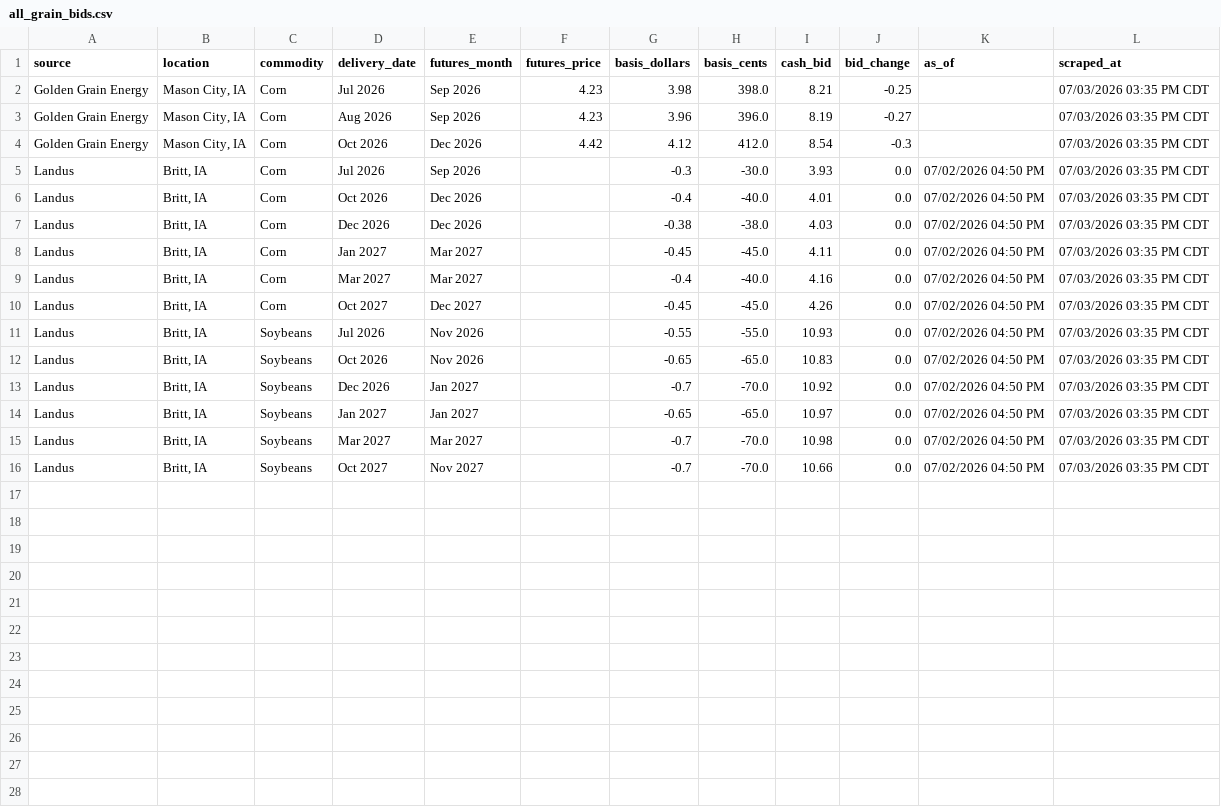
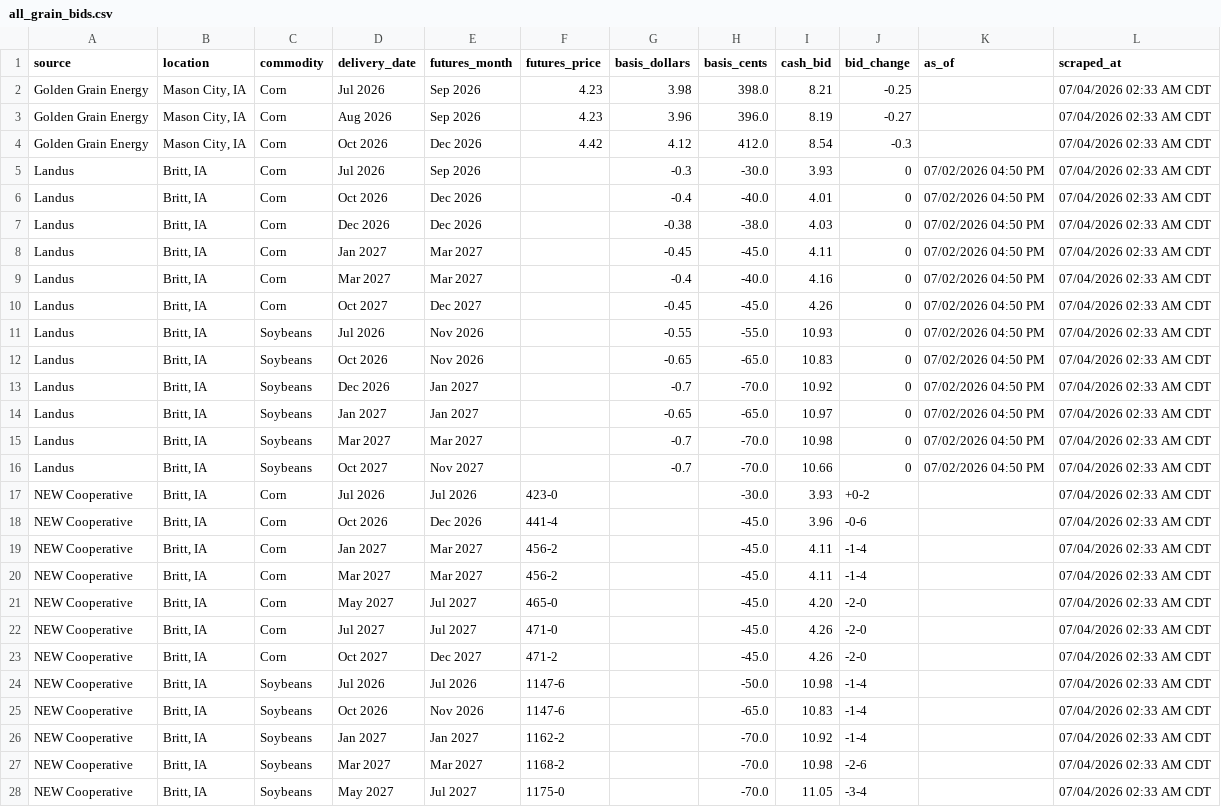
Before and after one commit to Superspyn/grainbidmap-data, a CSV file: all_grain_bids.csv, drawn as a sheet; only a part is shown; the diff covers the shown part only.

Commit message:
Update grain bids

```diff
--- a/all_grain_bids.csv
+++ b/all_grain_bids.csv
@@ -1,16 +1,28 @@
 source,location,commodity,delivery_date,futures_month,futures_price,basis_dollars,basis_cents,cash_bid,bid_change,as_of,scraped_at
-Golden Grain Energy,"Mason City, IA",Corn,Jul 2026,Sep 2026,4.23,3.98,398.0,8.21,-0.25,,07/03/2026 03:35 PM CDT
-Golden Grain Energy,"Mason City, IA",Corn,Aug 2026,Sep 2026,4.23,3.96,396.0,8.19,-0.27,,07/03/2026 03:35 PM CDT
-Golden Grain Energy,"Mason City, IA",Corn,Oct 2026,Dec 2026,4.42,4.12,412.0,8.54,-0.3,,07/03/2026 03:35 PM CDT
-Landus,"Britt, IA",Corn,Jul 2026,Sep 2026,,-0.3,-30.0,3.93,0.0,07/02/2026 04:50 PM,07/03/2026 03:35 PM CDT
-Landus,"Britt, IA",Corn,Oct 2026,Dec 2026,,-0.4,-40.0,4.01,0.0,07/02/2026 04:50 PM,07/03/2026 03:35 PM CDT
-Landus,"Britt, IA",Corn,Dec 2026,Dec 2026,,-0.38,-38.0,4.03,0.0,07/02/2026 04:50 PM,07/03/2026 03:35 PM CDT
-Landus,"Britt, IA",Corn,Jan 2027,Mar 2027,,-0.45,-45.0,4.11,0.0,07/02/2026 04:50 PM,07/03/2026 03:35 PM CDT
-Landus,"Britt, IA",Corn,Mar 2027,Mar 2027,,-0.4,-40.0,4.16,0.0,07/02/2026 04:50 PM,07/03/2026 03:35 PM CDT
-Landus,"Britt, IA",Corn,Oct 2027,Dec 2027,,-0.45,-45.0,4.26,0.0,07/02/2026 04:50 PM,07/03/2026 03:35 PM CDT
-Landus,"Britt, IA",Soybeans,Jul 2026,Nov 2026,,-0.55,-55.0,10.93,0.0,07/02/2026 04:50 PM,07/03/2026 03:35 PM CDT
-Landus,"Britt, IA",Soybeans,Oct 2026,Nov 2026,,-0.65,-65.0,10.83,0.0,07/02/2026 04:50 PM,07/03/2026 03:35 PM CDT
-Landus,"Britt, IA",Soybeans,Dec 2026,Jan 2027,,-0.7,-70.0,10.92,0.0,07/02/2026 04:50 PM,07/03/2026 03:35 PM CDT
-Landus,"Britt, IA",Soybeans,Jan 2027,Jan 2027,,-0.65,-65.0,10.97,0.0,07/02/2026 04:50 PM,07/03/2026 03:35 PM CDT
-Landus,"Britt, IA",Soybeans,Mar 2027,Mar 2027,,-0.7,-70.0,10.98,0.0,07/02/2026 04:50 PM,07/03/2026 03:35 PM CDT
-Landus,"Britt, IA",Soybeans,Oct 2027,Nov 2027,,-0.7,-70.0,10.66,0.0,07/02/2026 04:50 PM,07/03/2026 03:35 PM CDT
+Golden Grain Energy,"Mason City, IA",Corn,Jul 2026,Sep 2026,4.23,3.98,398.0,8.21,-0.25,,07/04/2026 02:33 AM CDT
+Golden Grain Energy,"Mason City, IA",Corn,Aug 2026,Sep 2026,4.23,3.96,396.0,8.19,-0.27,,07/04/2026 02:33 AM CDT
+Golden Grain Energy,"Mason City, IA",Corn,Oct 2026,Dec 2026,4.42,4.12,412.0,8.54,-0.3,,07/04/2026 02:33 AM CDT
+Landus,"Britt, IA",Corn,Jul 2026,Sep 2026,,-0.3,-30.0,3.93,0,07/02/2026 04:50 PM,07/04/2026 02:33 AM CDT
+Landus,"Britt, IA",Corn,Oct 2026,Dec 2026,,-0.4,-40.0,4.01,0,07/02/2026 04:50 PM,07/04/2026 02:33 AM CDT
+Landus,"Britt, IA",Corn,Dec 2026,Dec 2026,,-0.38,-38.0,4.03,0,07/02/2026 04:50 PM,07/04/2026 02:33 AM CDT
+Landus,"Britt, IA",Corn,Jan 2027,Mar 2027,,-0.45,-45.0,4.11,0,07/02/2026 04:50 PM,07/04/2026 02:33 AM CDT
+Landus,"Britt, IA",Corn,Mar 2027,Mar 2027,,-0.4,-40.0,4.16,0,07/02/2026 04:50 PM,07/04/2026 02:33 AM CDT
+Landus,"Britt, IA",Corn,Oct 2027,Dec 2027,,-0.45,-45.0,4.26,0,07/02/2026 04:50 PM,07/04/2026 02:33 AM CDT
+Landus,"Britt, IA",Soybeans,Jul 2026,Nov 2026,,-0.55,-55.0,10.93,0,07/02/2026 04:50 PM,07/04/2026 02:33 AM CDT
+Landus,"Britt, IA",Soybeans,Oct 2026,Nov 2026,,-0.65,-65.0,10.83,0,07/02/2026 04:50 PM,07/04/2026 02:33 AM CDT
+Landus,"Britt, IA",Soybeans,Dec 2026,Jan 2027,,-0.7,-70.0,10.92,0,07/02/2026 04:50 PM,07/04/2026 02:33 AM CDT
+Landus,"Britt, IA",Soybeans,Jan 2027,Jan 2027,,-0.65,-65.0,10.97,0,07/02/2026 04:50 PM,07/04/2026 02:33 AM CDT
+Landus,"Britt, IA",Soybeans,Mar 2027,Mar 2027,,-0.7,-70.0,10.98,0,07/02/2026 04:50 PM,07/04/2026 02:33 AM CDT
+Landus,"Britt, IA",Soybeans,Oct 2027,Nov 2027,,-0.7,-70.0,10.66,0,07/02/2026 04:50 PM,07/04/2026 02:33 AM CDT
+NEW Cooperative,"Britt, IA",Corn,Jul 2026,Jul 2026,423-0,,-30.0,3.93,+0-2,,07/04/2026 02:33 AM CDT
+NEW Cooperative,"Britt, IA",Corn,Oct 2026,Dec 2026,441-4,,-45.0,3.96,-0-6,,07/04/2026 02:33 AM CDT
+NEW Cooperative,"Britt, IA",Corn,Jan 2027,Mar 2027,456-2,,-45.0,4.11,-1-4,,07/04/2026 02:33 AM CDT
+NEW Cooperative,"Britt, IA",Corn,Mar 2027,Mar 2027,456-2,,-45.0,4.11,-1-4,,07/04/2026 02:33 AM CDT
+NEW Cooperative,"Britt, IA",Corn,May 2027,Jul 2027,465-0,,-45.0,4.20,-2-0,,07/04/2026 02:33 AM CDT
+NEW Cooperative,"Britt, IA",Corn,Jul 2027,Jul 2027,471-0,,-45.0,4.26,-2-0,,07/04/2026 02:33 AM CDT
+NEW Cooperative,"Britt, IA",Corn,Oct 2027,Dec 2027,471-2,,-45.0,4.26,-2-0,,07/04/2026 02:33 AM CDT
+NEW Cooperative,"Britt, IA",Soybeans,Jul 2026,Jul 2026,1147-6,,-50.0,10.98,-1-4,,07/04/2026 02:33 AM CDT
+NEW Cooperative,"Britt, IA",Soybeans,Oct 2026,Nov 2026,1147-6,,-65.0,10.83,-1-4,,07/04/2026 02:33 AM CDT
+NEW Cooperative,"Britt, IA",Soybeans,Jan 2027,Jan 2027,1162-2,,-70.0,10.92,-1-4,,07/04/2026 02:33 AM CDT
+NEW Cooperative,"Britt, IA",Soybeans,Mar 2027,Mar 2027,1168-2,,-70.0,10.98,-2-6,,07/04/2026 02:33 AM CDT
+NEW Cooperative,"Britt, IA",Soybeans,May 2027,Jul 2027,1175-0,,-70.0,11.05,-3-4,,07/04/2026 02:33 AM CDT
```
Also changed, not shown: 2 added rows elsewhere in this file.
